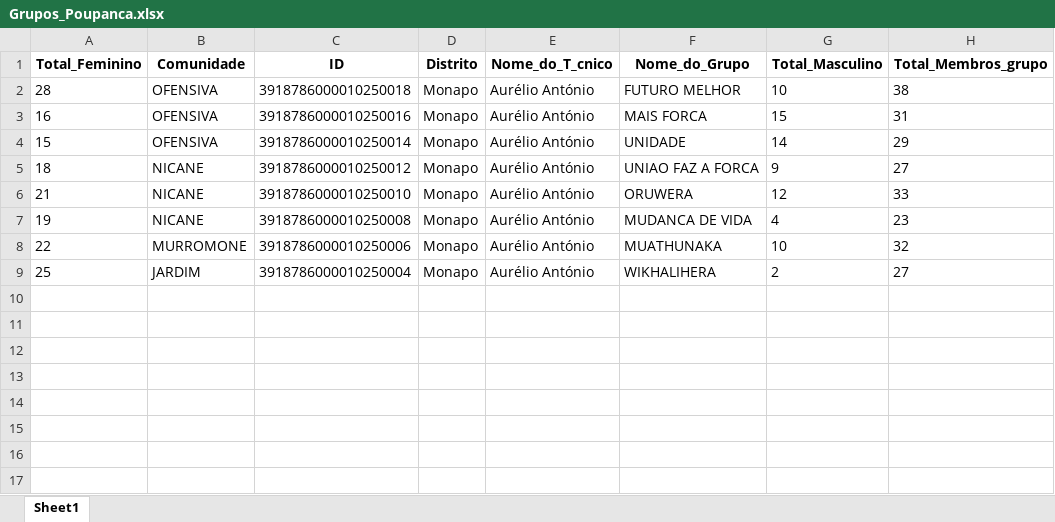
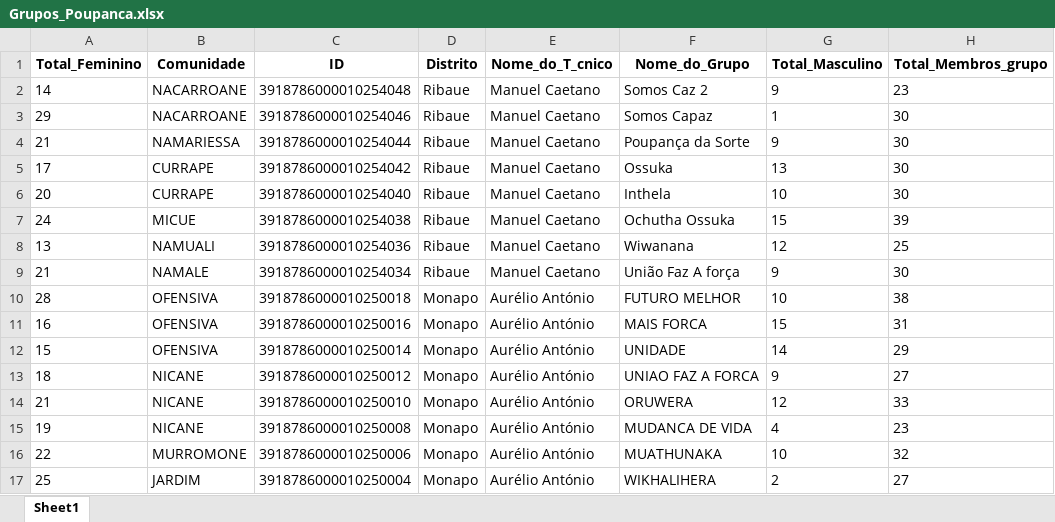
Before and after one commit to muvamis/dash_abrindo_oportunidades_c3, an Excel workbook: Grupos_Poupanca.xlsx, sheet Sheet1, drawn as a sheet; values as stored, in another font and other column widths than the file's, no borders; the diff names each change by its address in the sheet, - before the commit and + after, or states it on an @@ line.

```diff
--- a/Grupos_Poupanca.xlsx (sheet Sheet1)
+++ b/Grupos_Poupanca.xlsx (sheet Sheet1)
+row 2: 14 | NACARROANE | 3918786000010254048 | Ribaue | Manuel Caetano | Somos Caz 2 | 9 | 23
+row 3: 29 | NACARROANE | 3918786000010254046 | Ribaue | Manuel Caetano | Somos Capaz | 1 | 30
+row 4: 21 | NAMARIESSA | 3918786000010254044 | Ribaue | Manuel Caetano | Poupança da Sorte | 9 | 30
+row 5: 17 | CURRAPE | 3918786000010254042 | Ribaue | Manuel Caetano | Ossuka | 13 | 30
+row 6: 20 | CURRAPE | 3918786000010254040 | Ribaue | Manuel Caetano | Inthela | 10 | 30
+row 7: 24 | MICUE | 3918786000010254038 | Ribaue | Manuel Caetano | Ochutha Ossuka | 15 | 39
+row 8: 13 | NAMUALI | 3918786000010254036 | Ribaue | Manuel Caetano | Wiwanana | 12 | 25
+row 9: 21 | NAMALE | 3918786000010254034 | Ribaue | Manuel Caetano | União Faz A força | 9 | 30
```
Also changed, not shown: Geral_Poupanca.xlsx, Presencas_BPA.xlsx, 4 other files.
